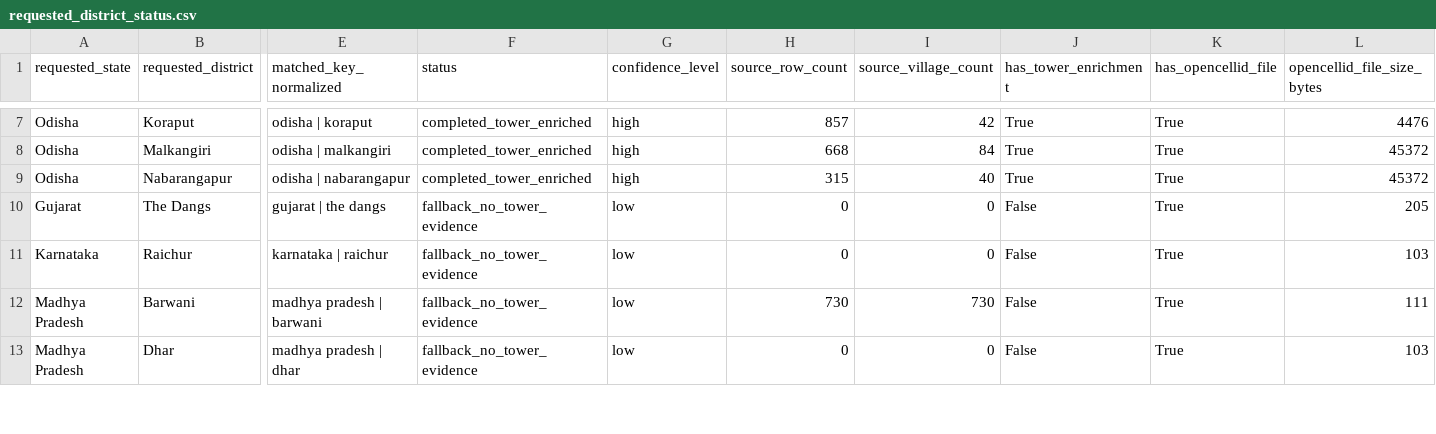
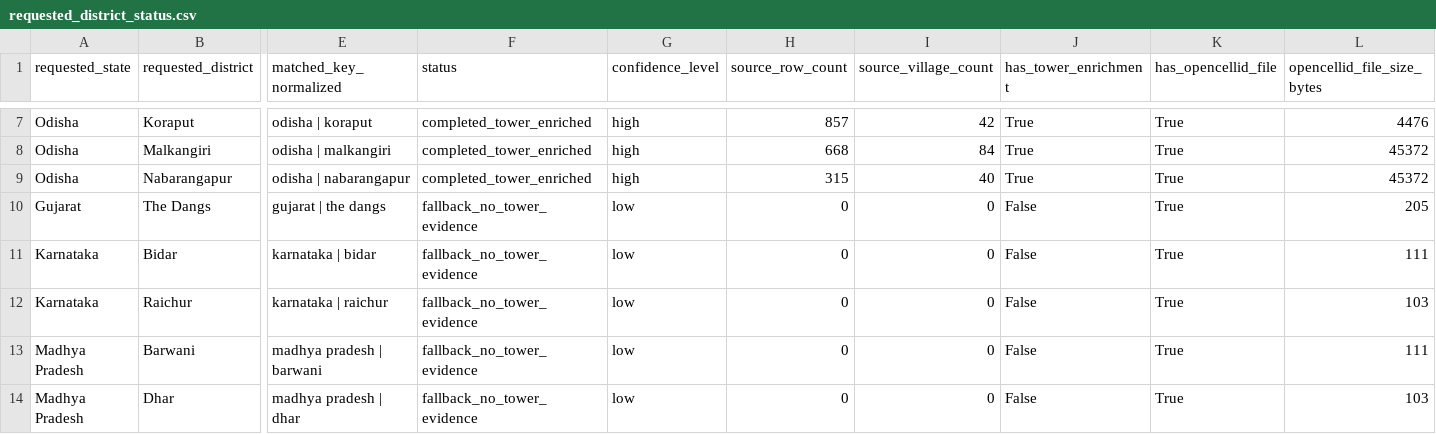
Before and after one commit to abeezith/Hello-world, a CSV file: outputs/requested_districts/requested_district_status.csv, drawn as a sheet; only a part is shown, gaps mark what is left out; addresses are those after the commit; rows hold the shown columns only; the diff covers the shown part only; the diff names each change by its address in the sheet, - before the commit and + after, or states it on an @@ line.

```diff
--- a/outputs/requested_districts/requested_district_status.csv
+++ b/outputs/requested_districts/requested_district_status.csv
+row 11: Karnataka | Bidar | karnataka | bidar | fallback_no_tower_evidence | low | 0 | 0 | False | True | 111
-H13 (source_row_count): 730
+H13 (source_row_count): 0
-I13 (source_village_count): 730
+I13 (source_village_count): 0
```
Also changed, not shown: 1 added row, 2 removed rows and 10 edited cells elsewhere in this file, outputs/requested_districts/requested_district_summary.csv, 4 other files.
